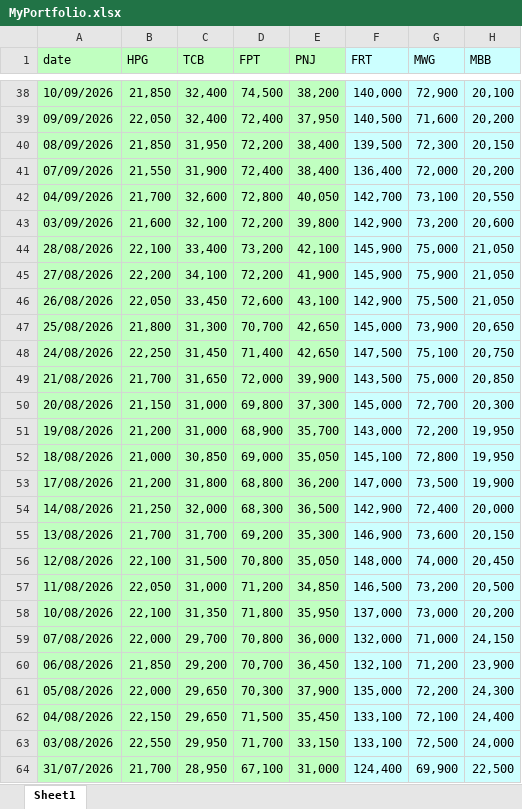
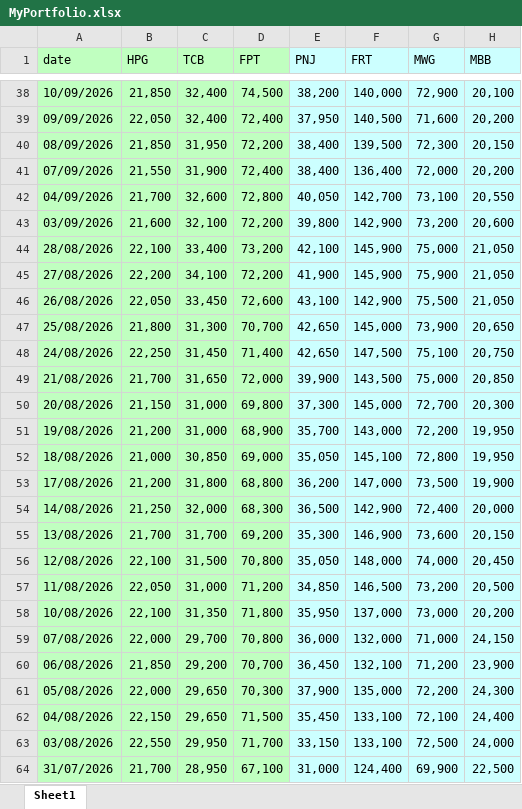
Before and after one commit to nhavan110/P, an Excel workbook: data/MyPortfolio.xlsx, sheet Sheet1, drawn as a sheet; only a part is shown, gaps mark what is left out; values as stored, in another font and other column widths than the file's, no borders; the diff covers the shown part only; the diff names each change by its address in the sheet, - before the commit and + after, or states it on an @@ line.

```diff
--- a/data/MyPortfolio.xlsx (sheet Sheet1)
+++ b/data/MyPortfolio.xlsx (sheet Sheet1)
-E1:E64 fill: #C0FFC0
+E1:E64 fill: #CCFFFF
```
Also changed, not shown: 34 edited cells and cell formats elsewhere in this sheet, 3 other files.
